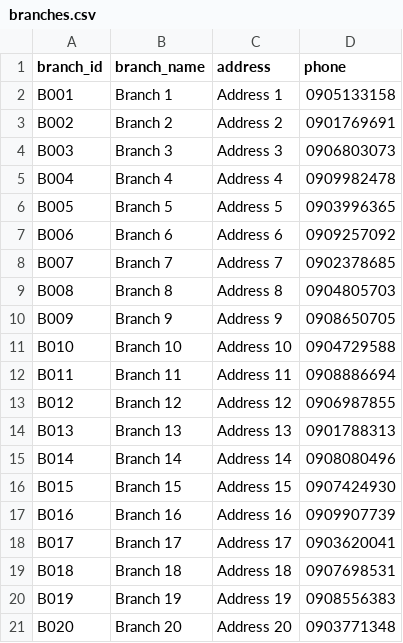
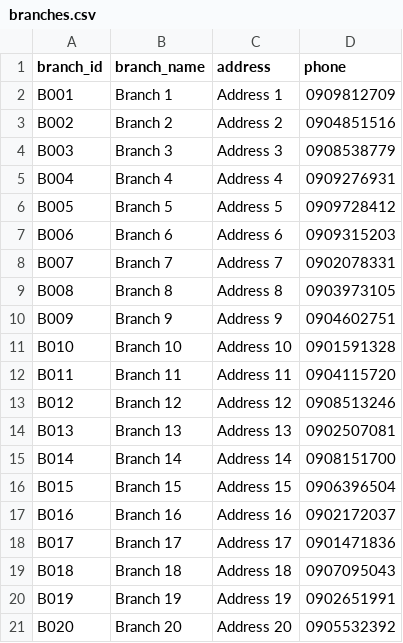
Before and after one commit to rtafag/LAB211_Group2, a CSV file: data/branches.csv, drawn as a sheet.

```diff
--- a/data/branches.csv
+++ b/data/branches.csv
@@ -1,21 +1,21 @@
 branch_id,branch_name,address,phone
-B001,Branch 1,Address 1,0905133158
-B002,Branch 2,Address 2,0901769691
-B003,Branch 3,Address 3,0906803073
-B004,Branch 4,Address 4,0909982478
-B005,Branch 5,Address 5,0903996365
-B006,Branch 6,Address 6,0909257092
-B007,Branch 7,Address 7,0902378685
-B008,Branch 8,Address 8,0904805703
-B009,Branch 9,Address 9,0908650705
-B010,Branch 10,Address 10,0904729588
-B011,Branch 11,Address 11,0908886694
-B012,Branch 12,Address 12,0906987855
-B013,Branch 13,Address 13,0901788313
-B014,Branch 14,Address 14,0908080496
-B015,Branch 15,Address 15,0907424930
-B016,Branch 16,Address 16,0909907739
-B017,Branch 17,Address 17,0903620041
-B018,Branch 18,Address 18,0907698531
-B019,Branch 19,Address 19,0908556383
-B020,Branch 20,Address 20,0903771348
+B001,Branch 1,Address 1,0909812709
+B002,Branch 2,Address 2,0904851516
+B003,Branch 3,Address 3,0908538779
+B004,Branch 4,Address 4,0909276931
+B005,Branch 5,Address 5,0909728412
+B006,Branch 6,Address 6,0909315203
+B007,Branch 7,Address 7,0902078331
+B008,Branch 8,Address 8,0903973105
+B009,Branch 9,Address 9,0904602751
+B010,Branch 10,Address 10,0901591328
+B011,Branch 11,Address 11,0904115720
+B012,Branch 12,Address 12,0908513246
+B013,Branch 13,Address 13,0902507081
+B014,Branch 14,Address 14,0908151700
+B015,Branch 15,Address 15,0906396504
+B016,Branch 16,Address 16,0902172037
+B017,Branch 17,Address 17,0901471836
+B018,Branch 18,Address 18,0907095043
+B019,Branch 19,Address 19,0902651991
+B020,Branch 20,Address 20,0905532392
```
Also changed, not shown: data/batch_lots.csv, data/medicines.csv, 43 other files.
